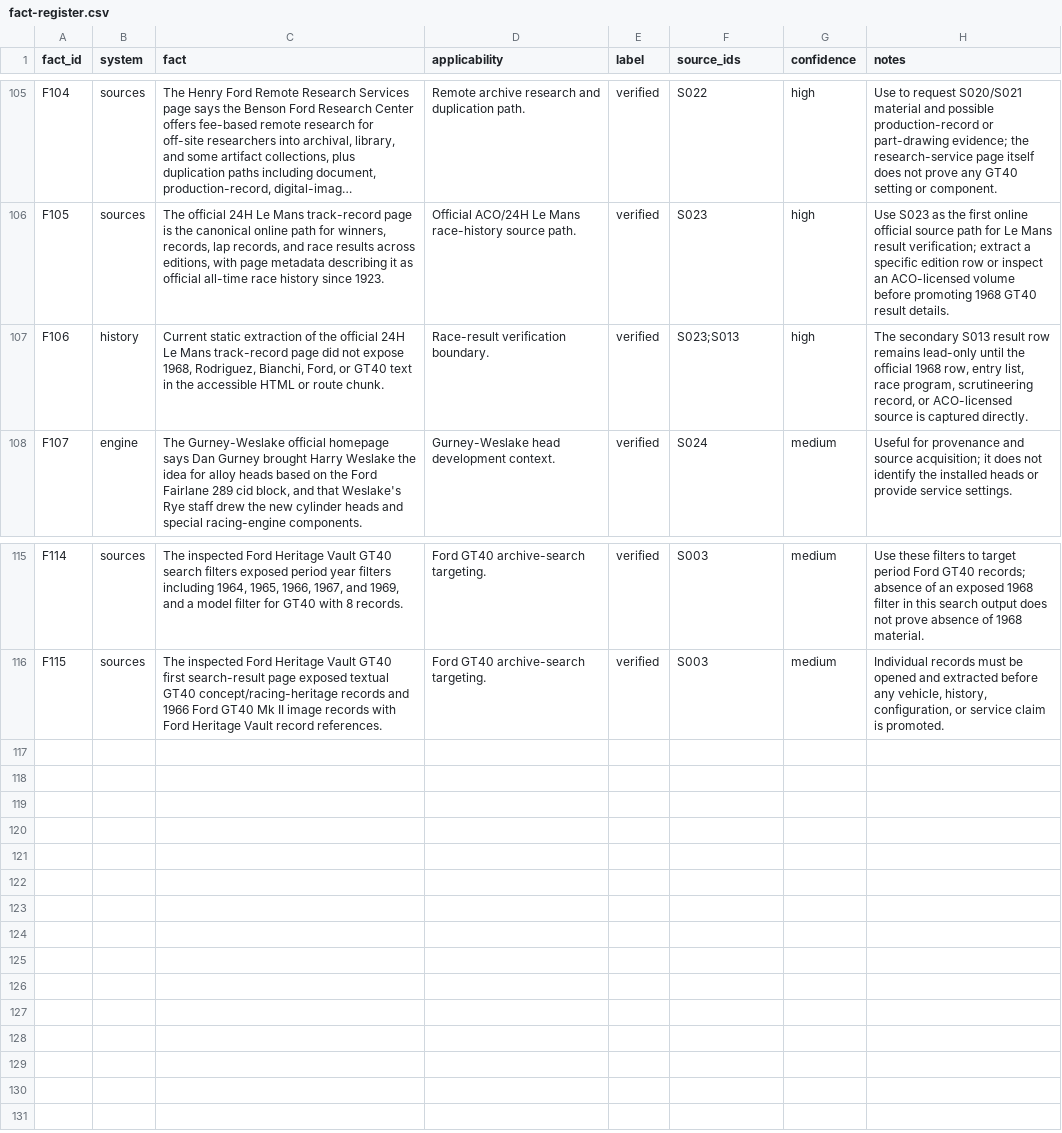
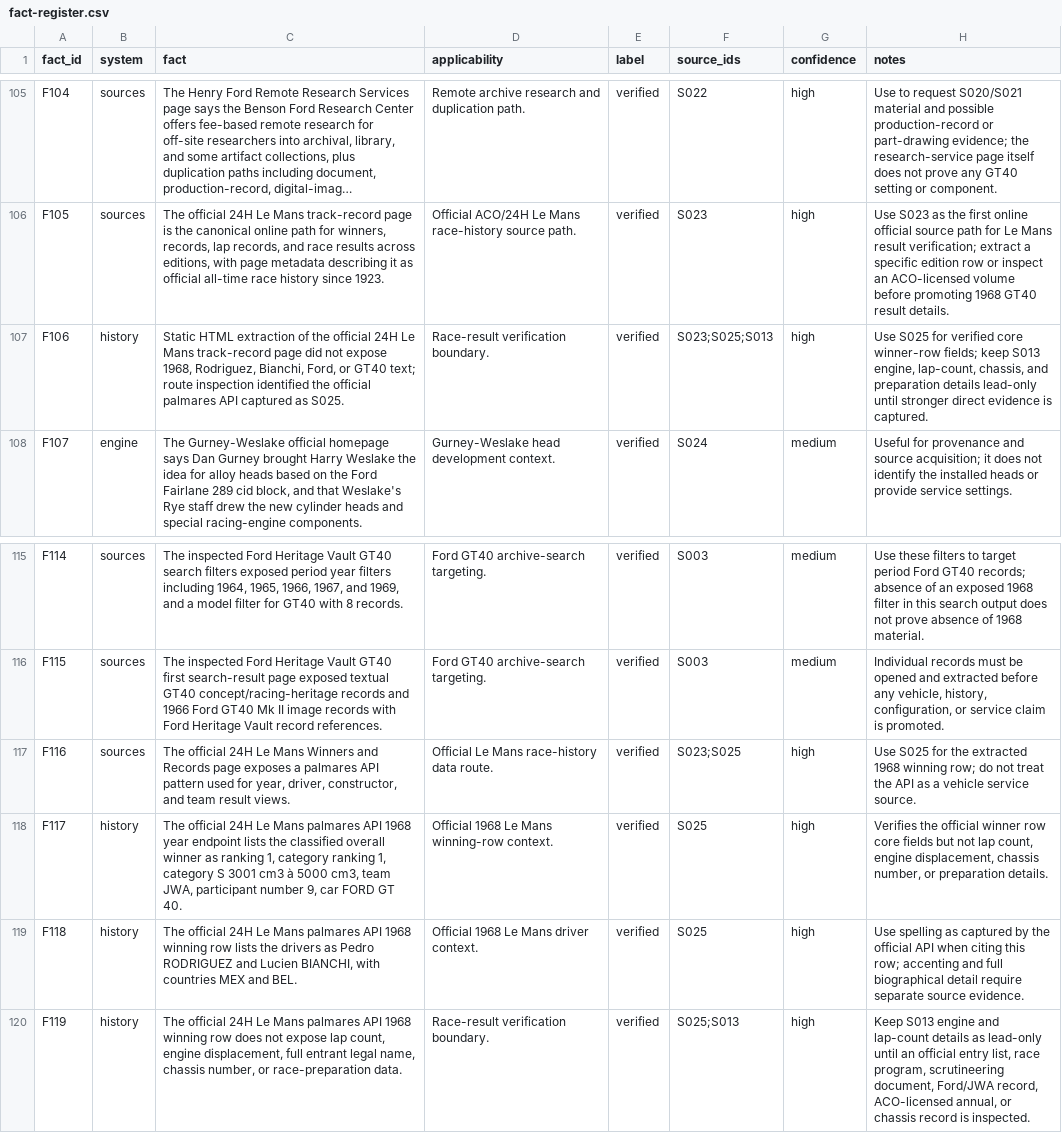
Before and after one commit to wanderingmoo/master-mechanic, a CSV file: knowledge/data/fact-register.csv, drawn as a sheet; only a part is shown, gaps mark what is left out; long unchanged cells end in …; the diff names each change by its address in the sheet, - before the commit and + after, or states it on an @@ line.

Commit message:
Verify 1968 Le Mans winner row

```diff
--- a/knowledge/data/fact-register.csv
+++ b/knowledge/data/fact-register.csv
-C107 (fact): Current static extraction of the official 24H Le Mans track-record page did not expose 1968, Rodriguez, Bianchi, Ford, or GT40 text in the accessible HTML or route chunk.
+C107 (fact): Static HTML extraction of the official 24H Le Mans track-record page did not expose 1968, Rodriguez, Bianchi, Ford, or GT40 text; route inspection identified the official palmares API captured as S025.
-F107 (source_ids): S023;S013
+F107 (source_ids): S023;S025;S013
-H107 (notes): The secondary S013 result row remains lead-only until the official 1968 row, entry list, race program, scrutineering record, or ACO-licensed source is captured directly.
+H107 (notes): Use S025 for verified core winner-row fields; keep S013 engine, lap-count, chassis, and preparation details lead-only until stronger direct evidence is captured.
+row 117: F116 | sources | The official 24H Le Mans Winners and Records page exposes a palmares API pattern used for year, driver, constructor, and team result views. | Official Le Mans race-history data route. | verified | S023;S025 | high | Use S025 for the extracted 1968 winning row; do not treat the API as a vehicle service source.
+row 118: F117 | history | The official 24H Le Mans palmares API 1968 year endpoint lists the classified overall winner as ranking 1, category ranking 1, category S 3001 cm3 à 5000 cm3, team JWA, participant number 9, car FORD GT 40. | Official 1968 Le Mans winning-row context. | verified | S025 | high | Verifies the official winner row core fields but not lap count, engine displacement, chassis number, or preparation details.
+row 119: F118 | history | The official 24H Le Mans palmares API 1968 winning row lists the drivers as Pedro RODRIGUEZ and Lucien BIANCHI, with countries MEX and BEL. | Official 1968 Le Mans driver context. | verified | S025 | high | Use spelling as captured by the official API when citing this row; accenting and full biographical detail require separate source evidence.
+row 120: F119 | history | The official 24H Le Mans palmares API 1968 winning row does not expose lap count, engine displacement, full entrant legal name, chassis number, or race-preparation data. | Race-result verification boundary. | verified | S025;S013 | high | Keep S013 engine and lap-count details as lead-only until an official entry list, race program, scrutineering document, Ford/JWA record, ACO-licensed annual, or chassis record is inspected.
```
Also changed, not shown: knowledge/data/evidence-gap-register.csv, sources/source-register.csv, 9 other files.
